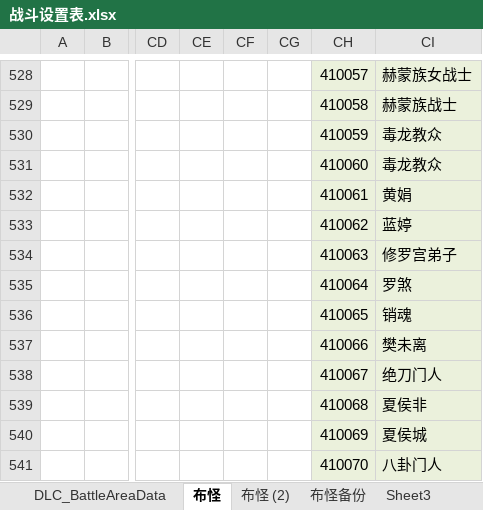
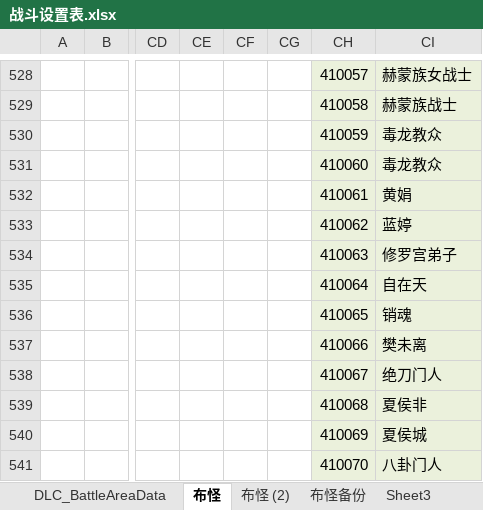
Before and after one commit to xiaozhuzzz/XiakePreMod, an Excel workbook: Excel文件/xiakeqian/战斗设置表.xlsx, sheet 布怪, drawn as a sheet; only a part is shown, gaps mark what is left out; values as stored, in another font and other column widths than the file's, no borders; conditional formats not drawn; the diff covers the shown part only; the diff names each change by its address in the sheet, - before the commit and + after, or states it on an @@ line.

```diff
--- a/Excel文件/xiakeqian/战斗设置表.xlsx (sheet 布怪)
+++ b/Excel文件/xiakeqian/战斗设置表.xlsx (sheet 布怪)
-CI535: 罗煞
+CI535: 自在天
```
Also changed, not shown: 11 edited cells elsewhere in this sheet, Excel文件/xiakeqian/战斗属性.xlsx, 2 other files.
